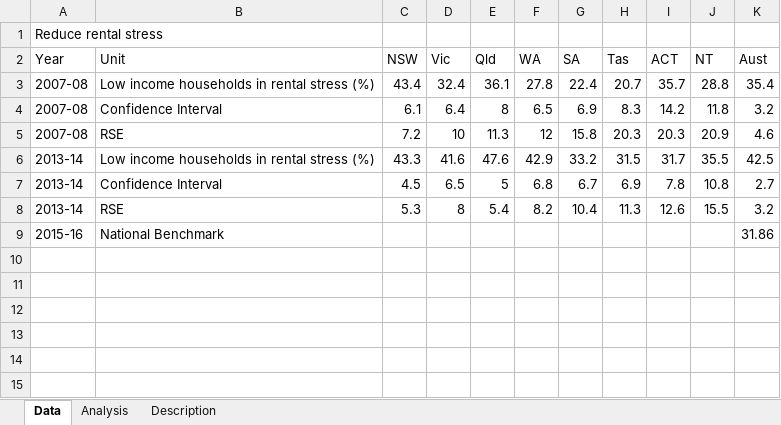
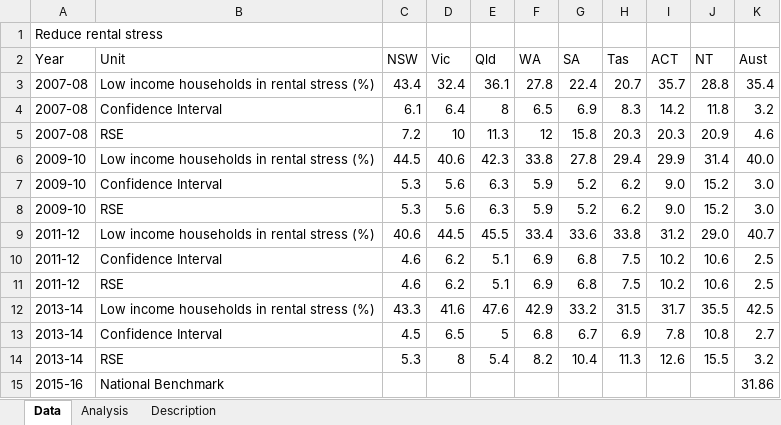
Before and after one commit to NICTA/openboard, an Excel workbook: dashboard_loader/housing_rentalstress_uploader/housing_rentalstress.xlsx, sheet Data, drawn as a sheet; values as stored, in another font and other column widths than the file's, no borders; the diff names each change by its address in the sheet, - before the commit and + after, or states it on an @@ line.

```diff
--- a/dashboard_loader/housing_rentalstress_uploader/housing_rentalstress.xlsx (sheet Data)
+++ b/dashboard_loader/housing_rentalstress_uploader/housing_rentalstress.xlsx (sheet Data)
+row 6: 2009-10 | Low income households in rental stress (%) | 44.5 | 40.6 | 42.3 | 33.8 | 27.8 | 29.4 | 29.9 | 31.4 | 40.0
+row 7: 2009-10 | Confidence Interval | 5.3 | 5.6 | 6.3 | 5.9 | 5.2 | 6.2 | 9.0 | 15.2 | 3.0
+row 8: 2009-10 | RSE | 5.3 | 5.6 | 6.3 | 5.9 | 5.2 | 6.2 | 9.0 | 15.2 | 3.0
+row 9: 2011-12 | Low income households in rental stress (%) | 40.6 | 44.5 | 45.5 | 33.4 | 33.6 | 33.8 | 31.2 | 29.0 | 40.7
+row 10: 2011-12 | Confidence Interval | 4.6 | 6.2 | 5.1 | 6.9 | 6.8 | 7.5 | 10.2 | 10.6 | 2.5
+row 11: 2011-12 | RSE | 4.6 | 6.2 | 5.1 | 6.9 | 6.8 | 7.5 | 10.2 | 10.6 | 2.5
```
Also changed, not shown: formulas that keep their value, dashboard_loader/education_naplan_uploader/education_naplan.xlsx, 9 other files.
